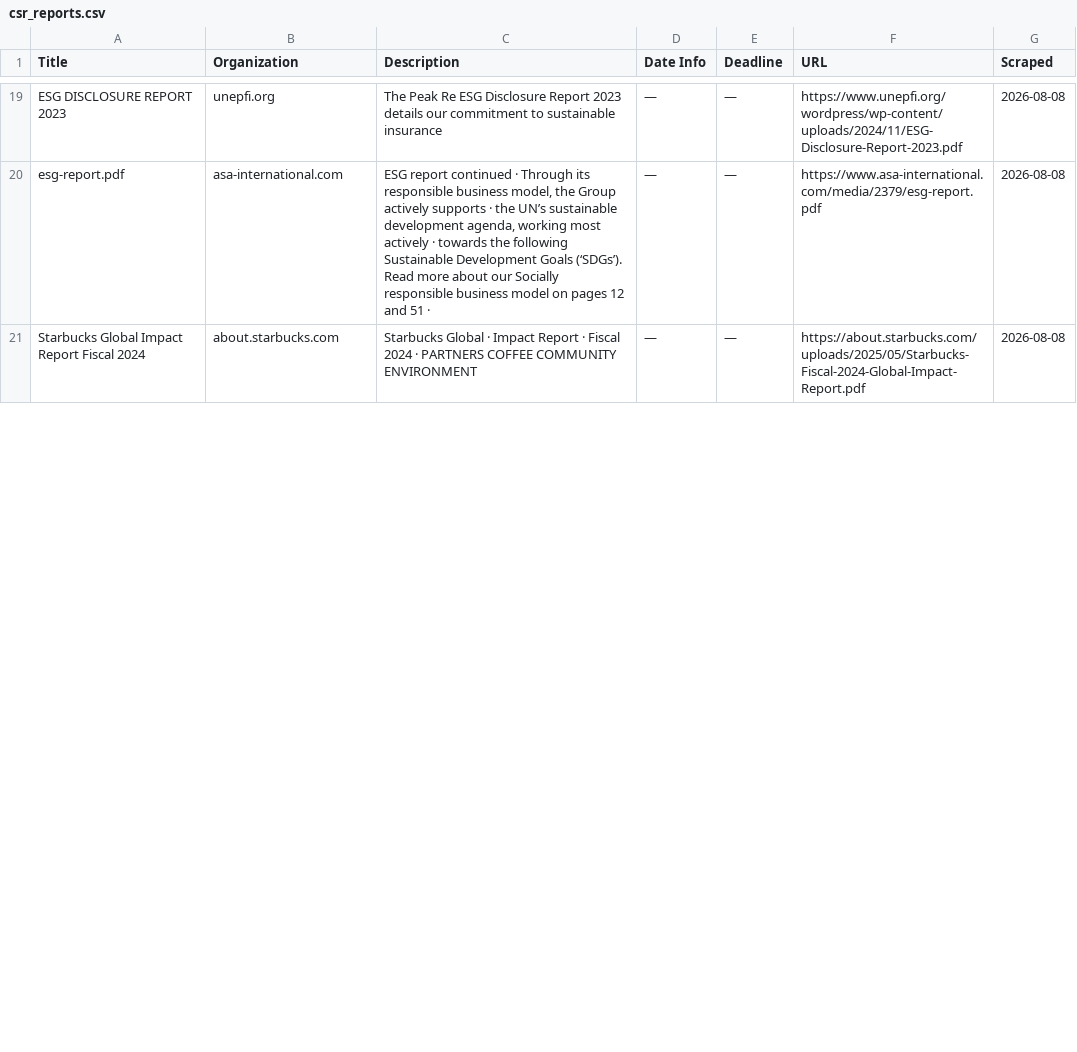
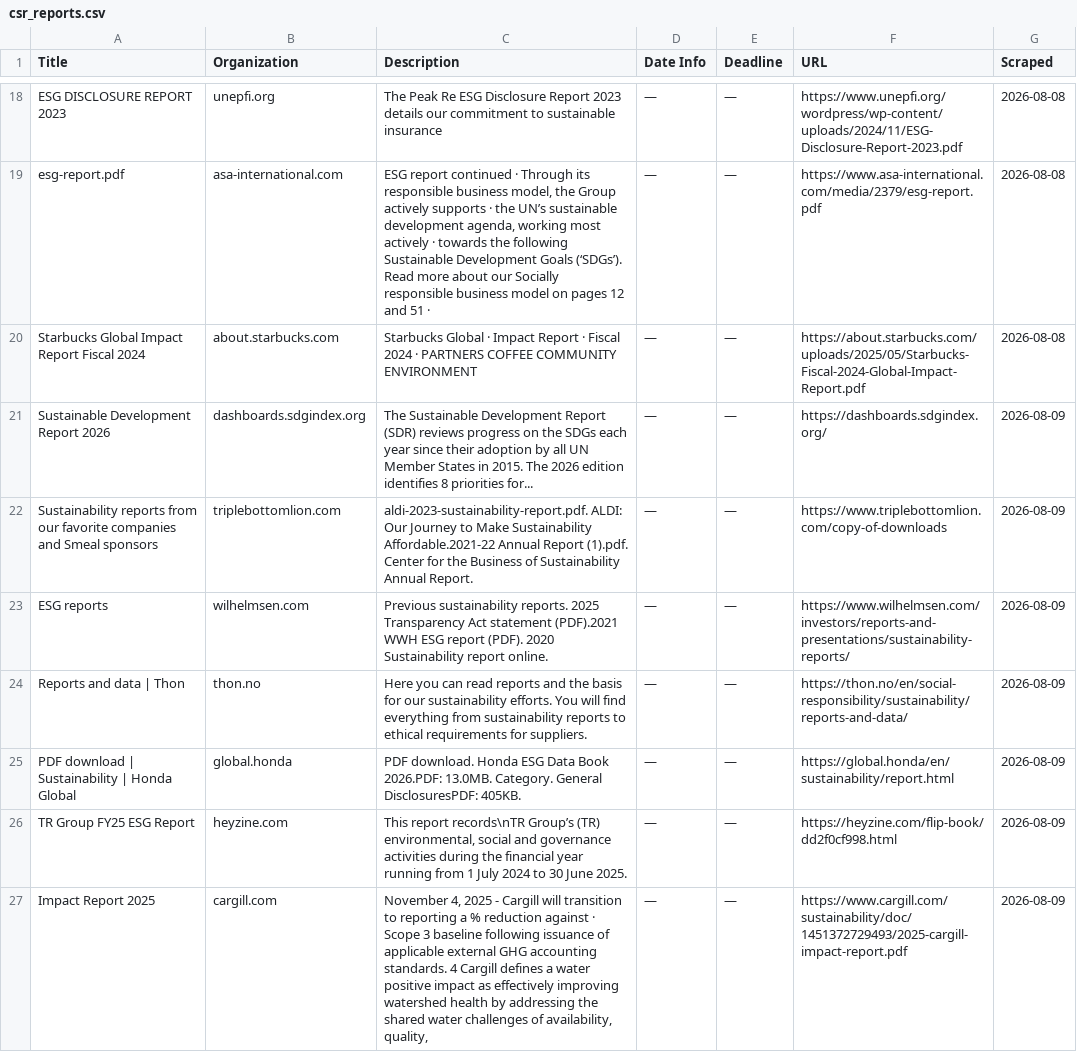
Before and after one commit to columbia-consulting/climate-cardinals-newsletter, a CSV file: weekly_data/csr_reports.csv, drawn as a sheet; only a part is shown, gaps mark what is left out; the diff covers the shown part only.

```diff
--- a/weekly_data/csr_reports.csv
+++ b/weekly_data/csr_reports.csv
@@ -21 +20,8 @@ esg-report.pdf,asa-international.com,"ESG report continued · Through its respon
 Starbucks Global Impact Report Fiscal 2024,about.starbucks.com,Starbucks Global · Impact Report · Fiscal 2024 · PARTNERS COFFEE COMMUNITY ENVIRONMENT,—,—,https://about.starbucks.com/uploads/2025/05/Starbucks-Fiscal-2024-Global-Impact-Report.pdf,2026-08-08
+Sustainable Development Report 2026,dashboards.sdgindex.org,The Sustainable Development Report (SDR) reviews progress on the SDGs each year since their adoption by all UN Member States in 2015. The 2026 edition identifies 8 priorities for...,—,—,https://dashboards.sdgindex.org/,2026-08-09
+Sustainability reports from our favorite companies and Smeal sponsors,triplebottomlion.com,aldi-2023-sustainability-report.pdf. ALDI: Our Journey to Make Sustainability Affordable.2021-22 Annual Report (1).pdf. Center for the Business of Sustainability Annual Report.,—,—,https://www.triplebottomlion.com/copy-of-downloads,2026-08-09
+ESG reports,wilhelmsen.com,Previous sustainability reports. 2025 Transparency Act statement (PDF).2021 WWH ESG report (PDF). 2020 Sustainability report online.,—,—,https://www.wilhelmsen.com/investors/reports-and-presentations/sustainability-reports/,2026-08-09
+Reports and data | Thon,thon.no,Here you can read reports and the basis for our sustainability efforts. You will find everything from sustainability reports to ethical requirements for suppliers.,—,—,https://thon.no/en/social-responsibility/sustainability/reports-and-data/,2026-08-09
+PDF download | Sustainability | Honda Global,global.honda,PDF download. Honda ESG Data Book 2026.PDF: 13.0MB. Category. General DisclosuresPDF: 405KB.,—,—,https://global.honda/en/sustainability/report.html,2026-08-09
+TR Group FY25 ESG Report,heyzine.com,"This report records\nTR Group’s (TR) environmental, social and governance activities during the financial year running from 1 July 2024 to 30 June 2025.",—,—,https://heyzine.com/flip-book/dd2f0cf998.html,2026-08-09
+Impact Report 2025,cargill.com,"November 4, 2025 - Cargill will transition to reporting a % reduction against · Scope 3 baseline following issuance of applicable external GHG accounting standards. 4 Cargill defines a water positive impact as effectively improving watershed health by addressing the shared water challenges of availability, quality,",—,—,https://www.cargill.com/sustainability/doc/1451372729493/2025-cargill-impact-report.pdf,2026-08-09
```
Also changed, not shown: 3 added rows, 2 removed rows and 3 edited cells elsewhere in this file, weekly_data/events.csv, weekly_data/experts.csv, 2 other files.
